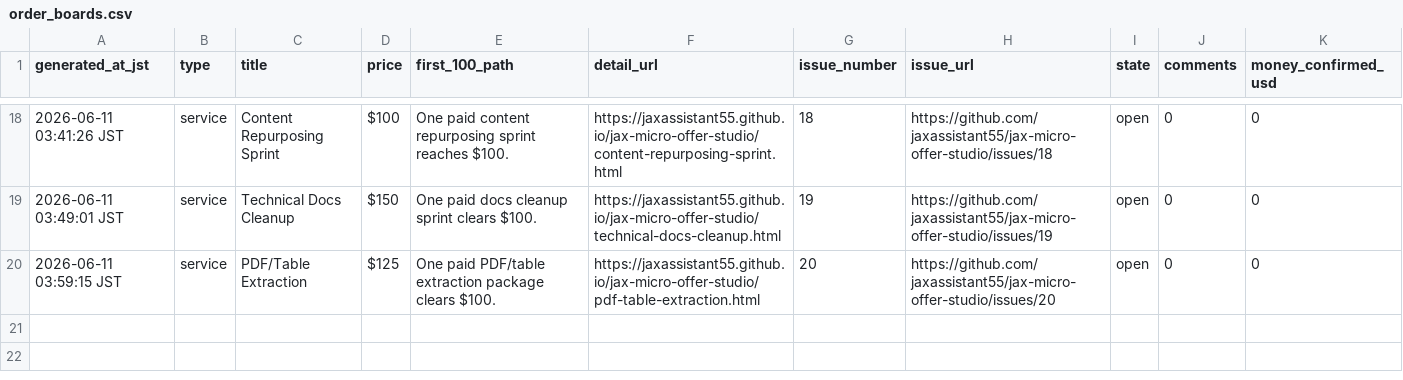
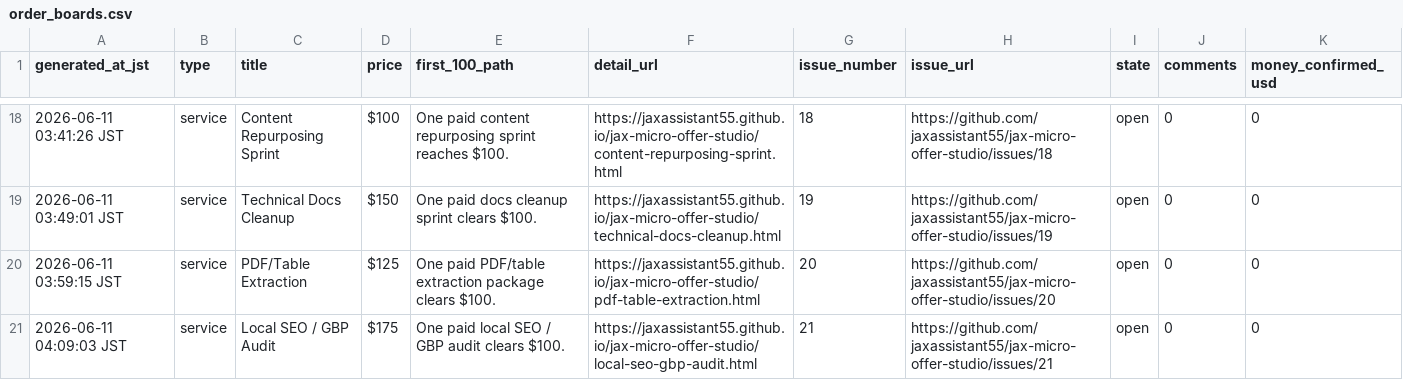
Before and after one commit to jaxassistant55/jax-micro-offer-studio, a CSV file: order_boards.csv, drawn as a sheet; only a part is shown, gaps mark what is left out; the diff names each change by its address in the sheet, - before the commit and + after, or states it on an @@ line.

```diff
--- a/order_boards.csv
+++ b/order_boards.csv
+row 21: 2026-06-11 04:09:03 JST | service | Local SEO / GBP Audit | $175 | One paid local SEO / GBP audit clears $100. | https://jaxassistant55.github.io/jax-micro-offer-studio/local-seo-gbp-audit.html | 21 | https://github.com/jaxassistant55/jax-micro-offer-studio/issues/21 | open | 0 | 0
```
Also changed, not shown: proof_monitor.csv, public_launch_manifest.csv, 9 other files.
